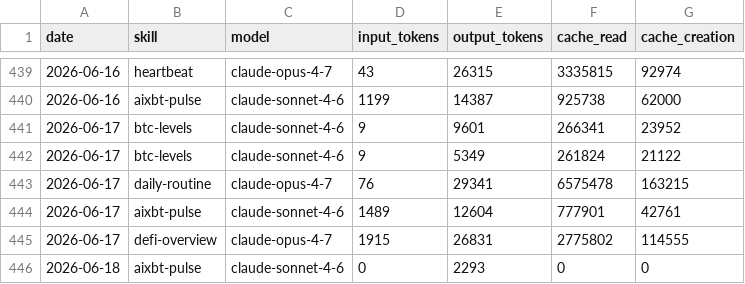
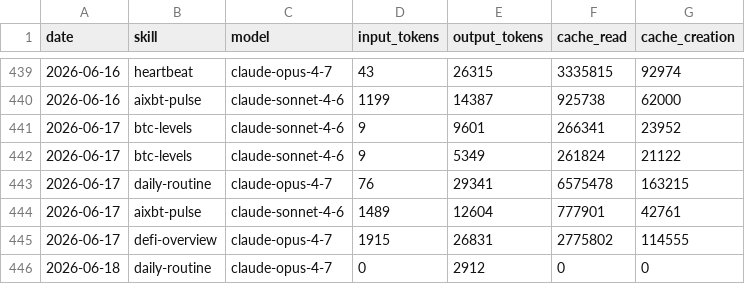
Before and after one commit to anajuliabit/aeon, a CSV file: memory/token-usage.csv, drawn as a sheet; only a part is shown, gaps mark what is left out.

Commit message:
chore(daily-routine): auto-commit 2026-06-18

```diff
--- a/memory/token-usage.csv
+++ b/memory/token-usage.csv
@@ -445,2 +445,2 @@ date,skill,model,input_tokens,output_tokens,cache_read,cache_creation
 2026-06-17,defi-overview,claude-opus-4-7,1915,26831,2775802,114555
-2026-06-18,aixbt-pulse,claude-sonnet-4-6,0,2293,0,0
+2026-06-18,daily-routine,claude-opus-4-7,0,2912,0,0
```
Also changed, not shown: 1 other file.
